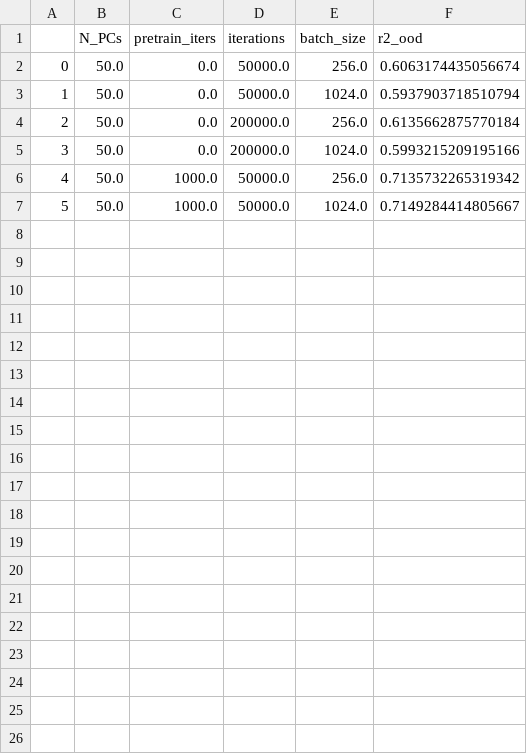
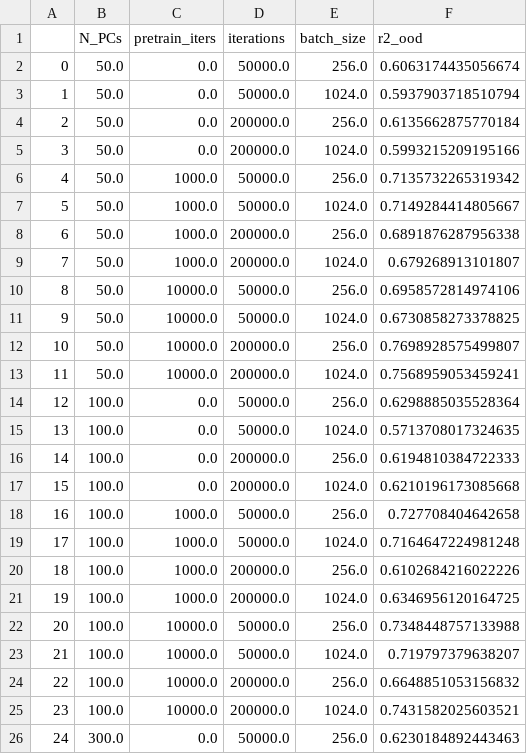
Before and after one commit to theislab/cellflow_reproducibility, a CSV file: competing_methods/sciplex/CondOT/results_hsearch.csv, drawn as a sheet; only a part is shown; the diff covers the shown part only.

```diff
--- a/competing_methods/sciplex/CondOT/results_hsearch.csv
+++ b/competing_methods/sciplex/CondOT/results_hsearch.csv
@@ -7 +7,20 @@
 5,50.0,1000.0,50000.0,1024.0,0.7149284414805667
+6,50.0,1000.0,200000.0,256.0,0.6891876287956338
+7,50.0,1000.0,200000.0,1024.0,0.679268913101807
+8,50.0,10000.0,50000.0,256.0,0.6958572814974106
+9,50.0,10000.0,50000.0,1024.0,0.6730858273378825
+10,50.0,10000.0,200000.0,256.0,0.7698928575499807
+11,50.0,10000.0,200000.0,1024.0,0.7568959053459241
+12,100.0,0.0,50000.0,256.0,0.6298885035528364
+13,100.0,0.0,50000.0,1024.0,0.5713708017324635
+14,100.0,0.0,200000.0,256.0,0.6194810384722333
+15,100.0,0.0,200000.0,1024.0,0.6210196173085668
+16,100.0,1000.0,50000.0,256.0,0.727708404642658
+17,100.0,1000.0,50000.0,1024.0,0.7164647224981248
+18,100.0,1000.0,200000.0,256.0,0.6102684216022226
+19,100.0,1000.0,200000.0,1024.0,0.6346956120164725
+20,100.0,10000.0,50000.0,256.0,0.7348448757133988
+21,100.0,10000.0,50000.0,1024.0,0.719797379638207
+22,100.0,10000.0,200000.0,256.0,0.6648851053156832
+23,100.0,10000.0,200000.0,1024.0,0.7431582025603521
+24,300.0,0.0,50000.0,256.0,0.6230184892443463
```
Also changed, not shown: 11 added rows elsewhere in this file, 9 other files.
